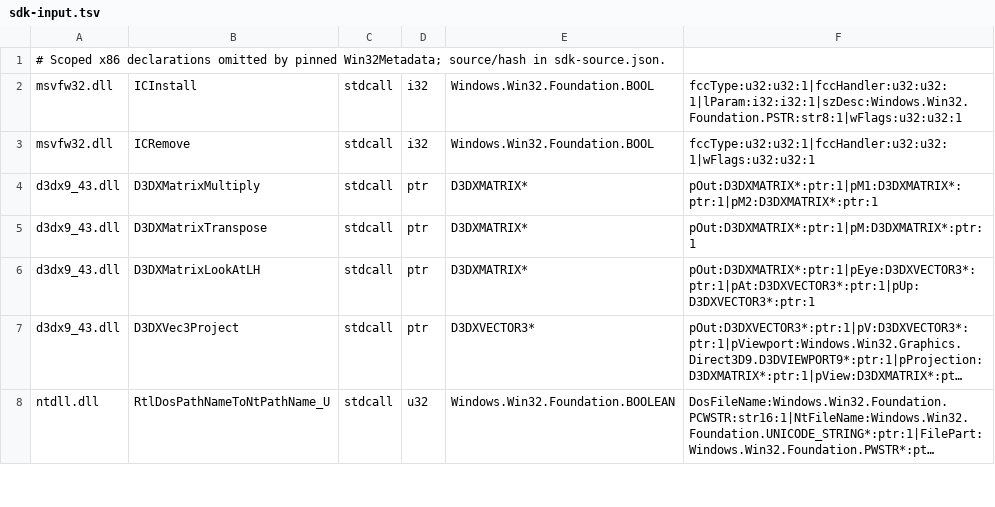
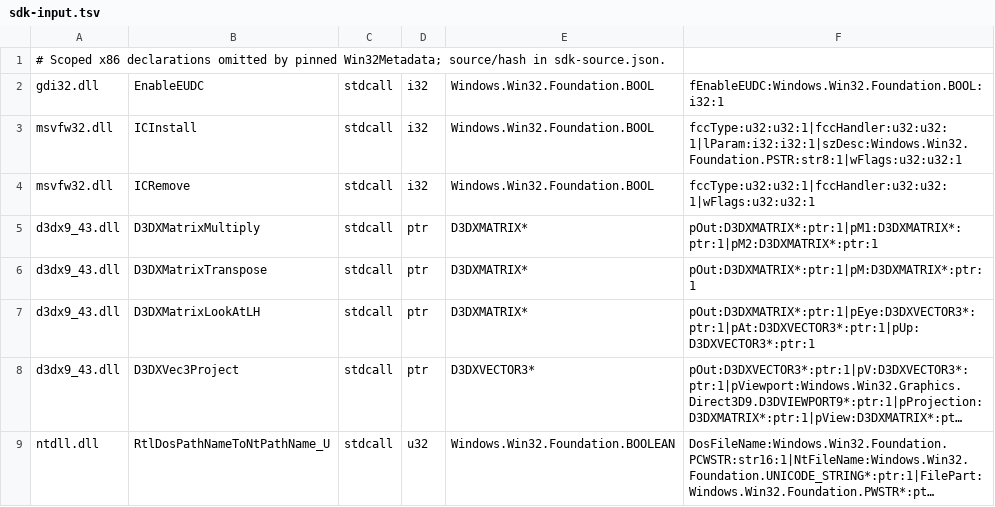
Before and after one commit to hitode-project/hitode, a TSV file: data/abi/sdk-input.tsv, drawn as a sheet; only a part is shown; long unchanged cells end in ….

Commit message:
Declare the legacy EUDC ABI and fail unavailable font linking explicitly

```diff
--- a/data/abi/sdk-input.tsv
+++ b/data/abi/sdk-input.tsv
@@ -1,2 +1,3 @@
 # Scoped x86 declarations omitted by pinned Win32Metadata; source/hash in sdk-source.json.
+gdi32.dll	EnableEUDC	stdcall	i32	Windows.Win32.Foundation.BOOL	fEnableEUDC:Windows.Win32.Foundation.BOOL:i32:1
 msvfw32.dll	ICInstall	stdcall	i32	Windows.Win32.Foundation.BOOL	fccType:u32:u32:1|fccHandler:u32:u32:1|lParam:i32:i32:1|szDesc:Windows.Win32.Foundation.PSTR:str8:1|wFlags:u32:u32:1
```
Also changed, not shown: 5 other files.
